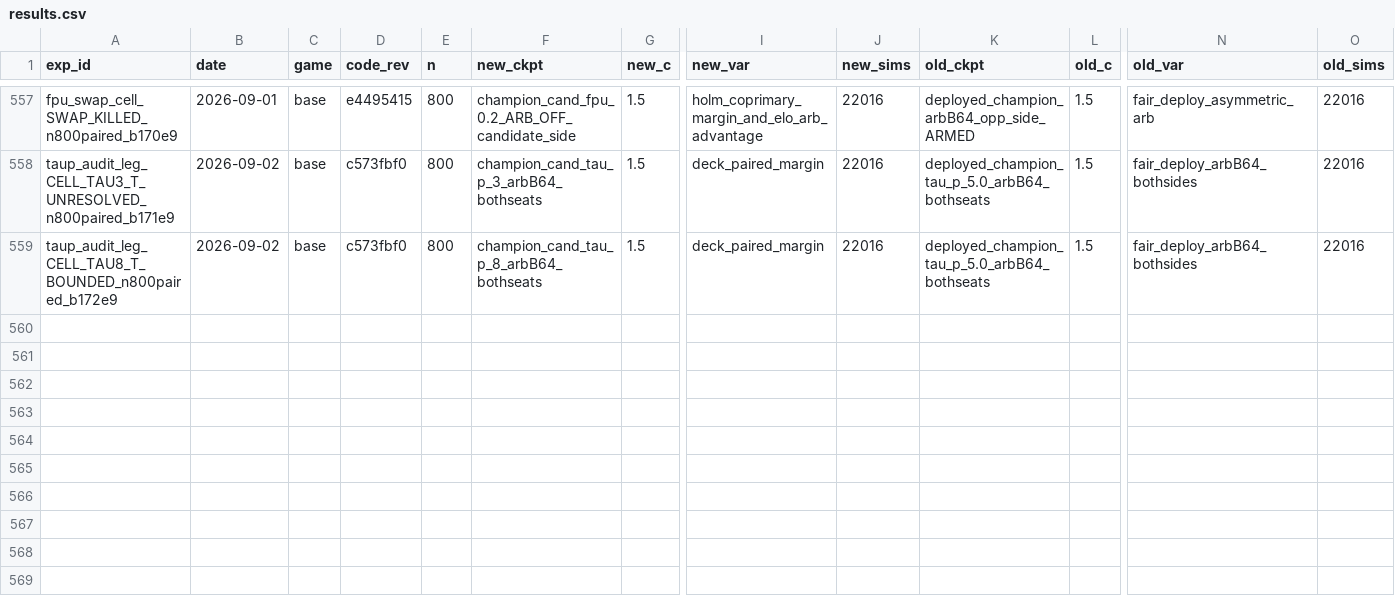
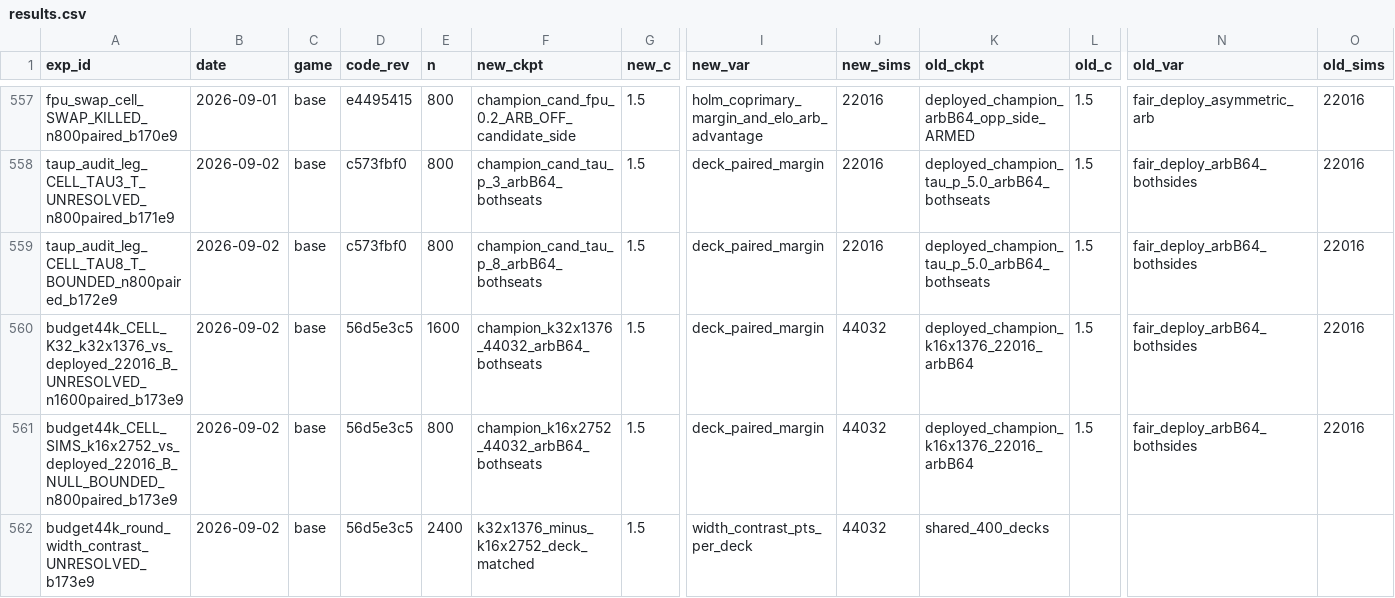
Before and after one commit to dentaljosh/carcassone, a CSV file: experiments/results.csv, drawn as a sheet; only a part is shown, gaps mark what is left out; rows hold the shown columns only; the diff names each change by its address in the sheet, - before the commit and + after, or states it on an @@ line.

```diff
--- a/experiments/results.csv
+++ b/experiments/results.csv
+row 560: budget44k_CELL_K32_k32x1376_vs_deployed_22016_B_UNRESOLVED_n1600paired_b173e9 | 2026-09-02 | base | 56d5e3c5 | 1600 | champion_k32x1376_44032_arbB64_bothseats | 1.5 | deck_paired_margin | 44032 | deployed_champion_k16x1376_22016_arbB64 | 1.5 | fair_deploy_arbB64_bothsides | 22016
+row 561: budget44k_CELL_SIMS_k16x2752_vs_deployed_22016_B_NULL_BOUNDED_n800paired_b173e9 | 2026-09-02 | base | 56d5e3c5 | 800 | champion_k16x2752_44032_arbB64_bothseats | 1.5 | deck_paired_margin | 44032 | deployed_champion_k16x1376_22016_arbB64 | 1.5 | fair_deploy_arbB64_bothsides | 22016
+row 562: budget44k_round_width_contrast_UNRESOLVED_b173e9 | 2026-09-02 | base | 56d5e3c5 | 2400 | k32x1376_minus_k16x2752_deck_matched | 1.5 | width_contrast_pts_per_deck | 44032 | shared_400_decks
```
Also changed, not shown: governance/BAND_REGISTRY.csv, 6 other files.
